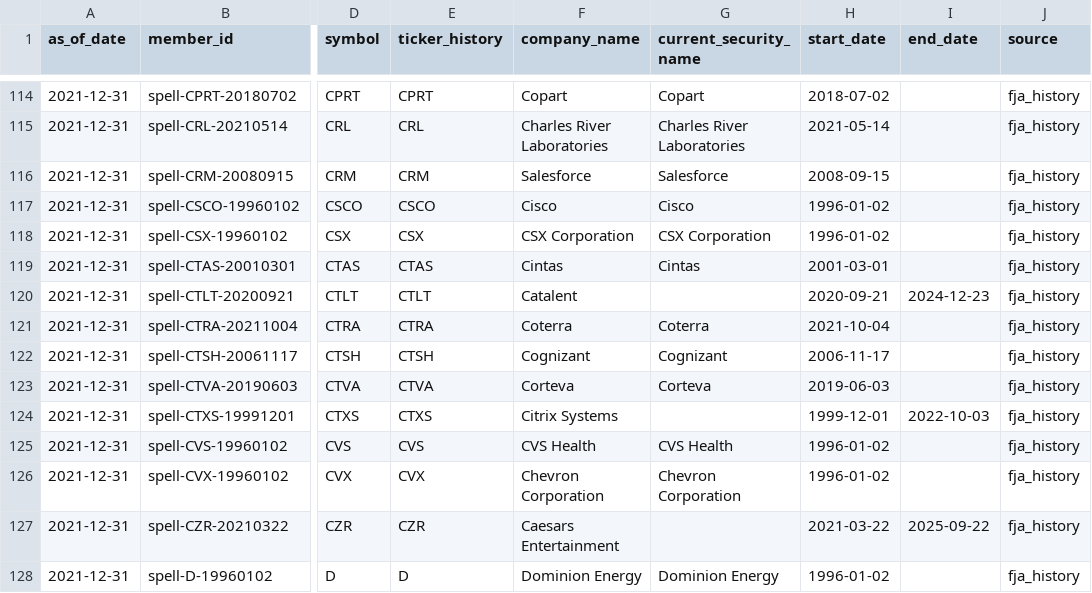
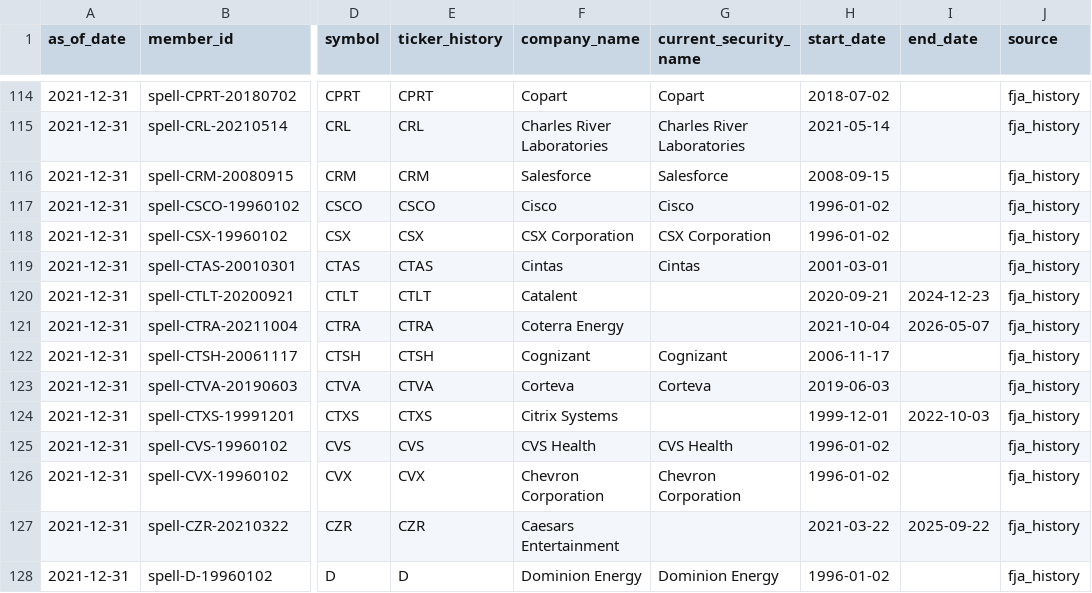
Before and after one commit to bobrenjc93/sp500, a CSV file: data/constituents/by_year/2021.csv, drawn as a sheet; only a part is shown, gaps mark what is left out; the diff names each change by its address in the sheet, - before the commit and + after, or states it on an @@ line.

```diff
--- a/data/constituents/by_year/2021.csv
+++ b/data/constituents/by_year/2021.csv
-F121 (company_name): Coterra
+F121 (company_name): Coterra Energy
-G121 (current_security_name): Coterra
+G121 (current_security_name): (empty)
-I121 (end_date): (empty)
+I121 (end_date): 2026-05-07
```
Also changed, not shown: data/constituents/by_year/2022.csv, data/constituents/by_year/2026.csv, 8 other files.
